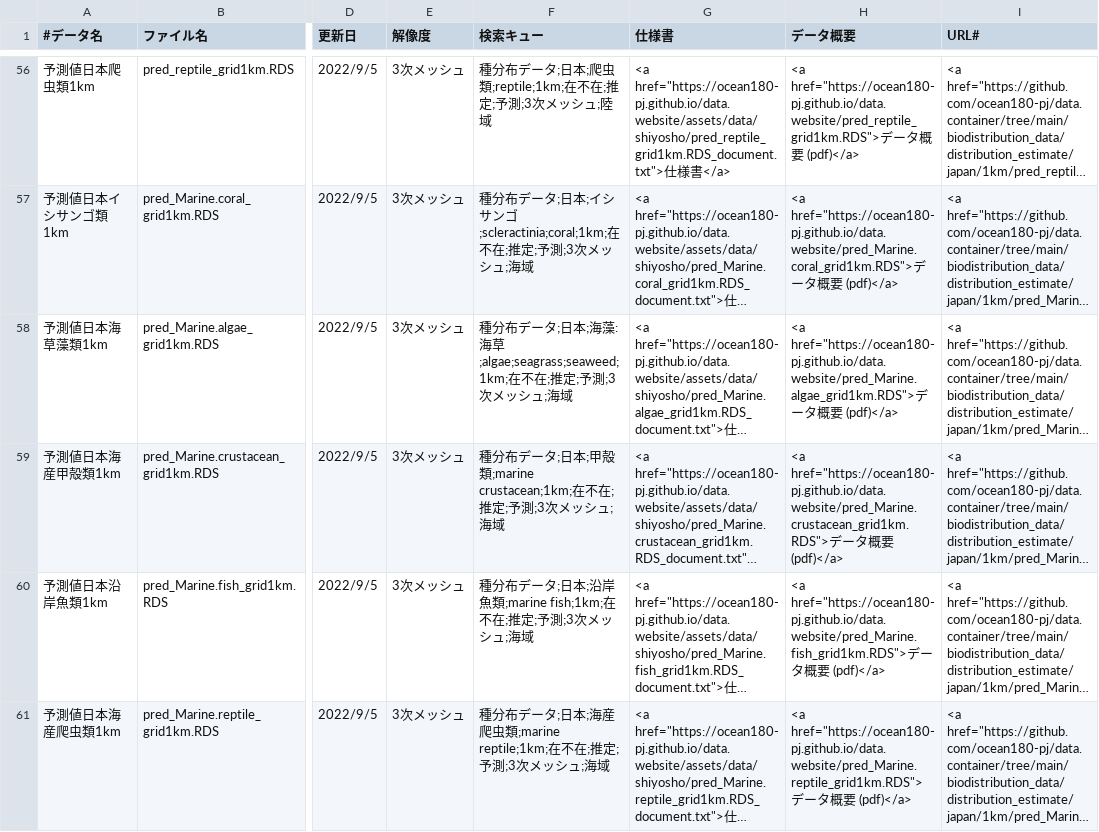
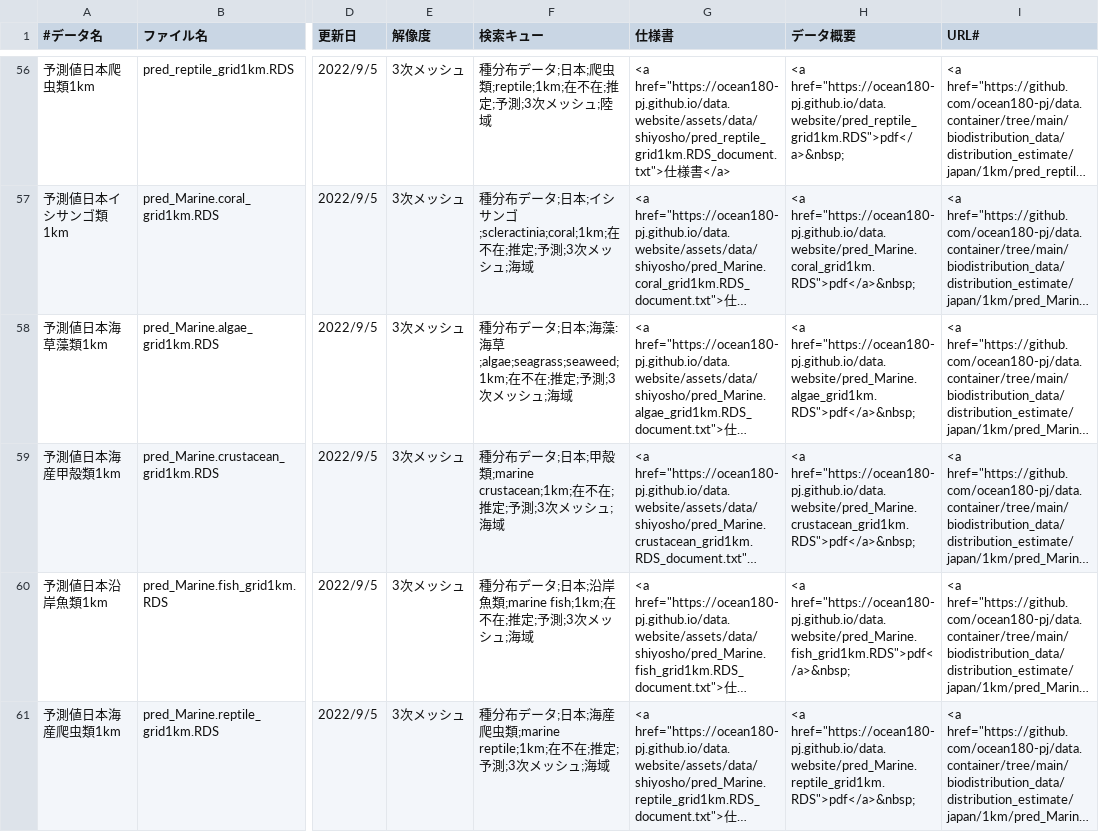
Before and after one commit to ocean180-pj/data.website, a CSV file: assets/data/datalist.csv, drawn as a sheet; only a part is shown, gaps mark what is left out; long unchanged cells end in …; the diff covers the shown part only; the diff names each change by its address in the sheet, - before the commit and + after, or states it on an @@ line.

```diff
--- a/assets/data/datalist.csv
+++ b/assets/data/datalist.csv
-H56 (データ概要): <a href="https://ocean180-pj.github.io/data.website/pred_reptile_grid1km.RDS">データ概要 (pdf)</a>
+H56 (データ概要): <a href="https://ocean180-pj.github.io/data.website/pred_reptile_grid1km.RDS">pdf</a>&nbsp;
-H57 (データ概要): <a href="https://ocean180-pj.github.io/data.website/pred_Marine.coral_grid1km.RDS">データ概要 (pdf)</a>
+H57 (データ概要): <a href="https://ocean180-pj.github.io/data.website/pred_Marine.coral_grid1km.RDS">pdf</a>&nbsp;
-H58 (データ概要): <a href="https://ocean180-pj.github.io/data.website/pred_Marine.algae_grid1km.RDS">データ概要 (pdf)</a>
+H58 (データ概要): <a href="https://ocean180-pj.github.io/data.website/pred_Marine.algae_grid1km.RDS">pdf</a>&nbsp;
-H59 (データ概要): <a href="https://ocean180-pj.github.io/data.website/pred_Marine.crustacean_grid1km.RDS">データ概要 (pdf)</a>
+H59 (データ概要): <a href="https://ocean180-pj.github.io/data.website/pred_Marine.crustacean_grid1km.RDS">pdf</a>&nbsp;
-H60 (データ概要): <a href="https://ocean180-pj.github.io/data.website/pred_Marine.fish_grid1km.RDS">データ概要 (pdf)</a>
+H60 (データ概要): <a href="https://ocean180-pj.github.io/data.website/pred_Marine.fish_grid1km.RDS">pdf</a>&nbsp;
-H61 (データ概要): <a href="https://ocean180-pj.github.io/data.website/pred_Marine.reptile_grid1km.RDS">データ概要 (pdf)</a>
+H61 (データ概要): <a href="https://ocean180-pj.github.io/data.website/pred_Marine.reptile_grid1km.RDS">pdf</a>&nbsp;
```
Also changed, not shown: 70 edited cells elsewhere in this file.
